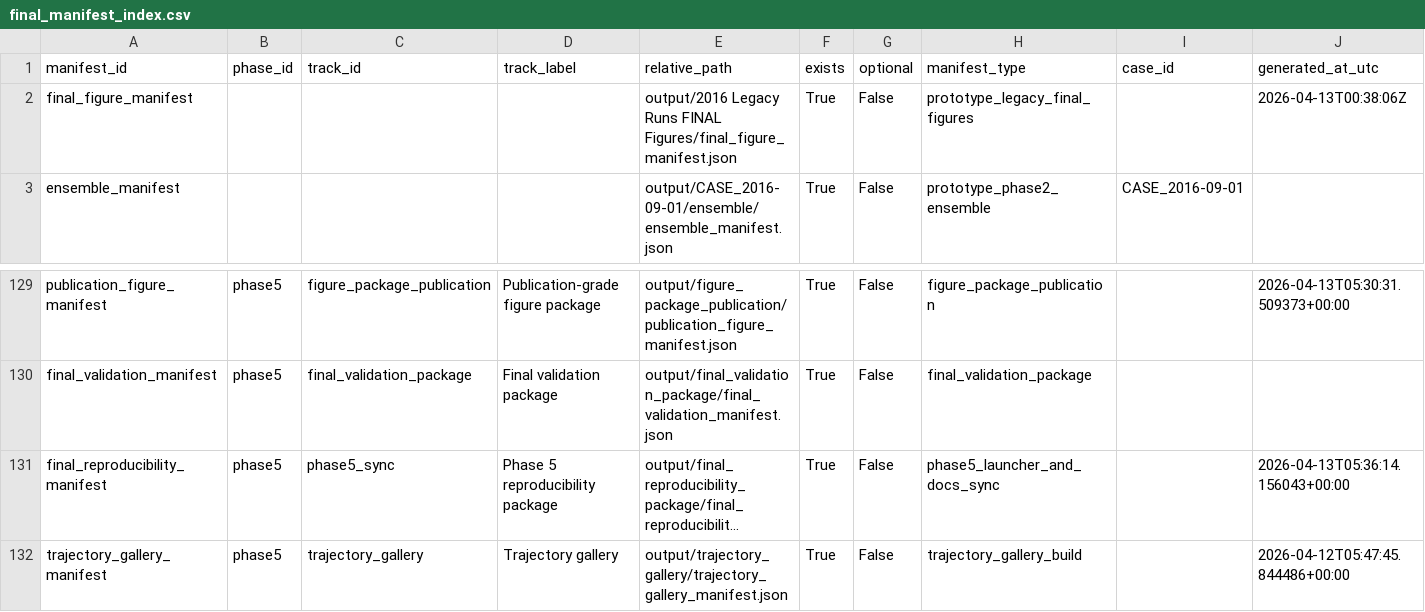
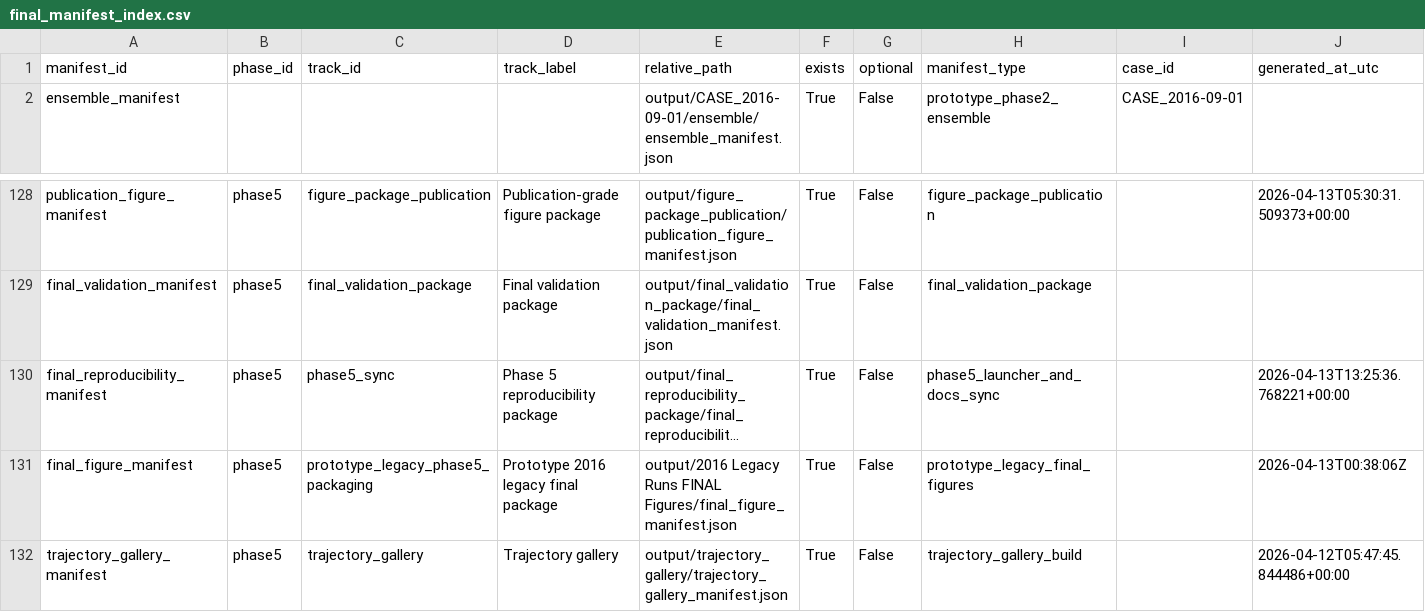
Before and after one commit to marcpocong/Drifter-Thesis-TINKER-VERSION, a CSV file: output/final_reproducibility_package/final_manifest_index.csv, drawn as a sheet; only a part is shown, gaps mark what is left out; long unchanged cells end in …; removed rows and columns are numbered as before the commit, all else as after; rows hold the shown columns only; the diff names each change by its address in the sheet, - before the commit and + after, or states it on an @@ line.

```diff
--- a/output/final_reproducibility_package/final_manifest_index.csv
+++ b/output/final_reproducibility_package/final_manifest_index.csv
-row 2: final_figure_manifest |  |  |  | output/2016 Legacy Runs FINAL Figures/final_figure_manifest.json | True | False | prototype_legacy_final_figures |  | 2026-04-13T00:38:06Z
-J130 (generated_at_utc): 2026-04-13T05:36:14.156043+00:00
+J130 (generated_at_utc): 2026-04-13T13:25:36.768221+00:00
+row 131: final_figure_manifest | phase5 | prototype_legacy_phase5_packaging | Prototype 2016 legacy final package | output/2016 Legacy Runs FINAL Figures/final_figure_manifest.json | True | False | prototype_legacy_final_figures |  | 2026-04-13T00:38:06Z
```
Also changed, not shown: output/final_reproducibility_package/final_case_registry.csv, output/final_reproducibility_package/final_config_snapshot_index.csv, 19 other files.
